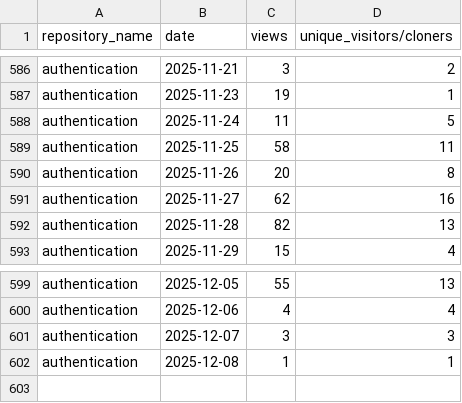
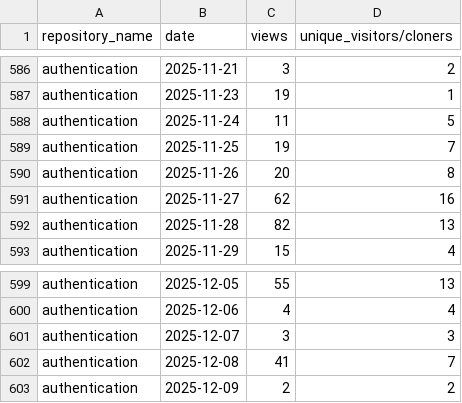
Before and after one commit to 2727-ctrl/authentication, a CSV file: metrics/traffic-stats-sorted.csv, drawn as a sheet; only a part is shown, gaps mark what is left out.

```diff
--- a/metrics/traffic-stats-sorted.csv
+++ b/metrics/traffic-stats-sorted.csv
@@ -588,3 +588,3 @@ authentication,2025-11-23,19,1
 authentication,2025-11-24,11,5
-authentication,2025-11-25,58,11
+authentication,2025-11-25,19,7
 authentication,2025-11-26,20,8
@@ -601,2 +601,3 @@ authentication,2025-12-06,4,4
 authentication,2025-12-07,3,3
-authentication,2025-12-08,1,1
+authentication,2025-12-08,41,7
+authentication,2025-12-09,2,2
```
Also changed, not shown: metrics/clone-stats-sorted.csv, metrics/clone-stats.csv, 2 other files.
